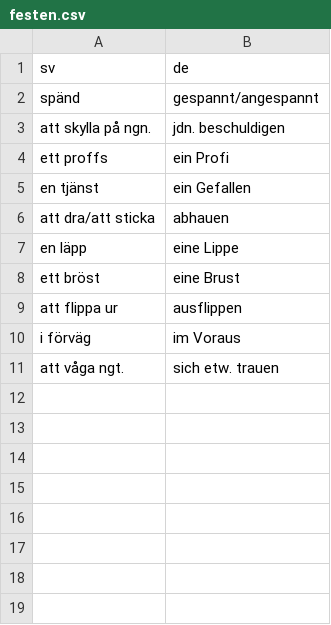
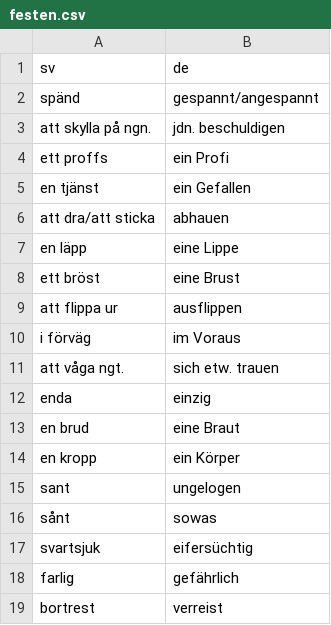
Before and after one commit to leonwatt2/vocab-backend, a CSV file: input/swedish/festen.csv, drawn as a sheet.

Commit message:
[AUTO] Update data

```diff
--- a/input/swedish/festen.csv
+++ b/input/swedish/festen.csv
@@ -11 +11,9 @@ i förväg,im Voraus
 att våga ngt.,sich etw. trauen
+enda,einzig
+en brud,eine Braut
+en kropp,ein Körper
+sant,ungelogen
+sånt,sowas
+svartsjuk,eifersüchtig
+farlig,gefährlich
+bortrest,verreist
```
Also changed, not shown: 2 other files.
